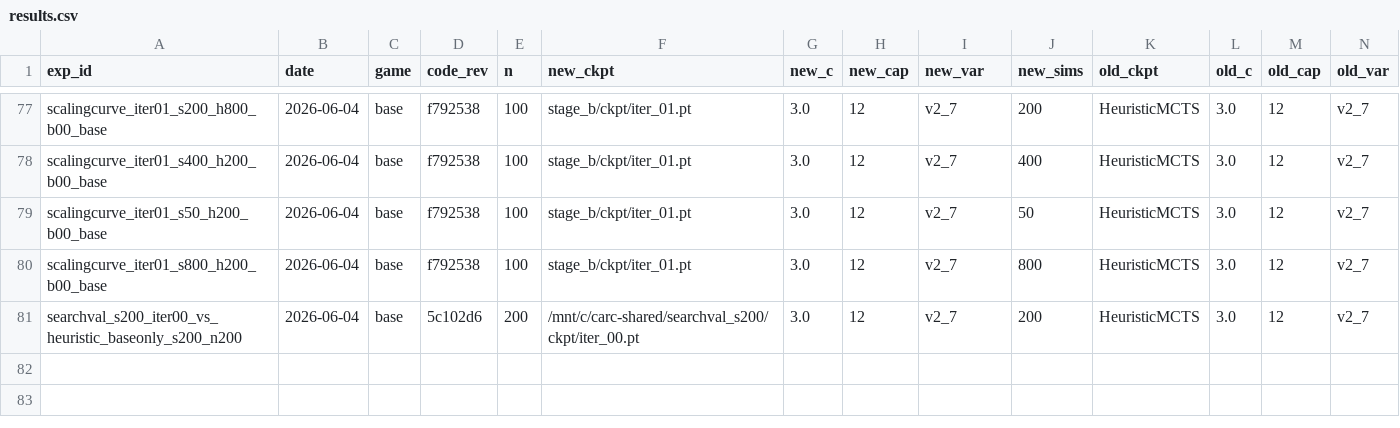
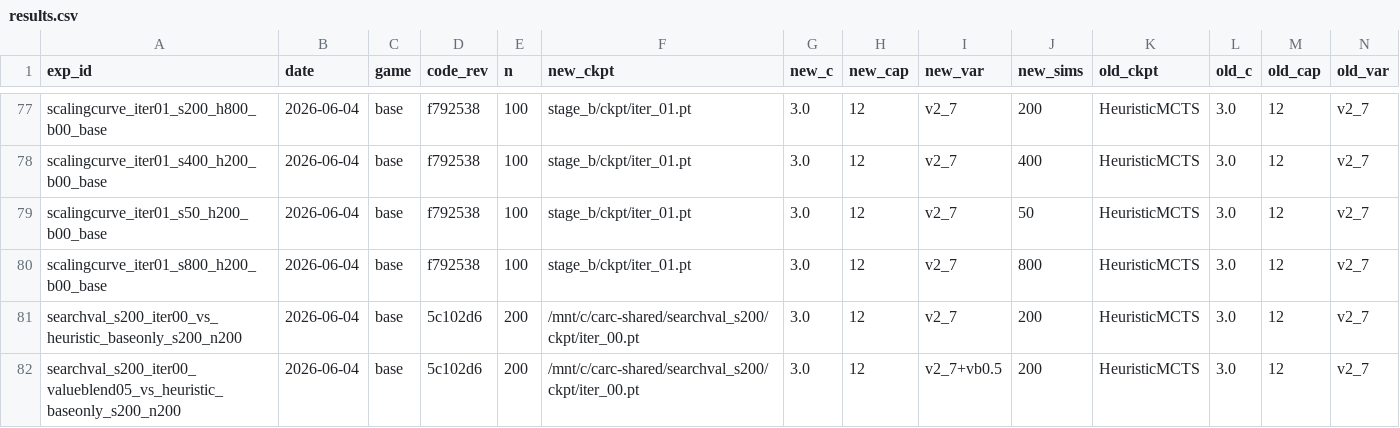
Before and after one commit to dentaljosh/carcassone, a CSV file: experiments/results.csv, drawn as a sheet; only a part is shown, gaps mark what is left out; rows hold the shown columns only; the diff names each change by its address in the sheet, - before the commit and + after, or states it on an @@ line.

```diff
--- a/experiments/results.csv
+++ b/experiments/results.csv
+row 82: searchval_s200_iter00_valueblend05_vs_heuristic_baseonly_s200_n200 | 2026-06-04 | base | 5c102d6 | 200 | /mnt/c/carc-shared/searchval_s200/ckpt/iter_00.pt | 3.0 | 12 | v2_7+vb0.5 | 200 | HeuristicMCTS | 3.0 | 12 | v2_7
```
Also changed, not shown: 2 other files.
